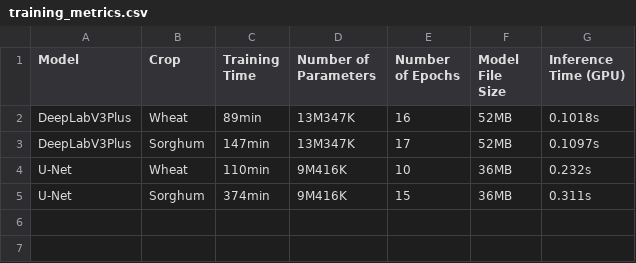
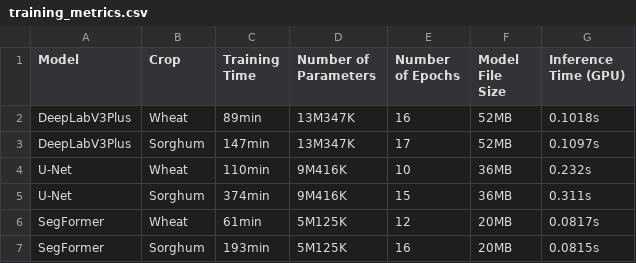
Before and after one commit to Ciampitti-Lab/SegmentationStudy, a CSV file: results/training_metrics.csv, drawn as a sheet.

Commit message:
chore: training SegFormer

```diff
--- a/results/training_metrics.csv
+++ b/results/training_metrics.csv
@@ -5 +5,3 @@ U-Net,Wheat,110min,9M416K,10,36MB,0.232s
 U-Net,Sorghum,374min,9M416K,15,36MB,0.311s
+SegFormer,Wheat,61min,5M125K,12,20MB,0.0817s
+SegFormer,Sorghum,193min,5M125K,16,20MB,0.0815s
```
Also changed, not shown: 2 other files.
